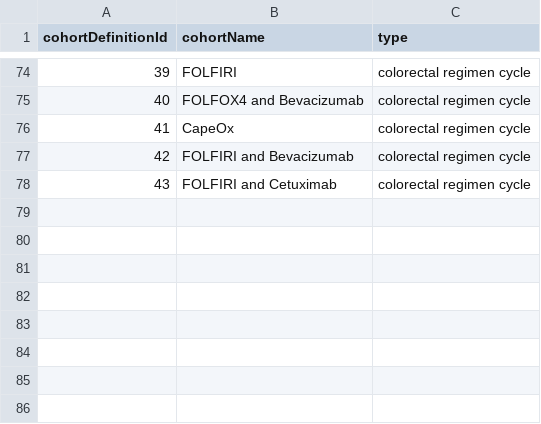
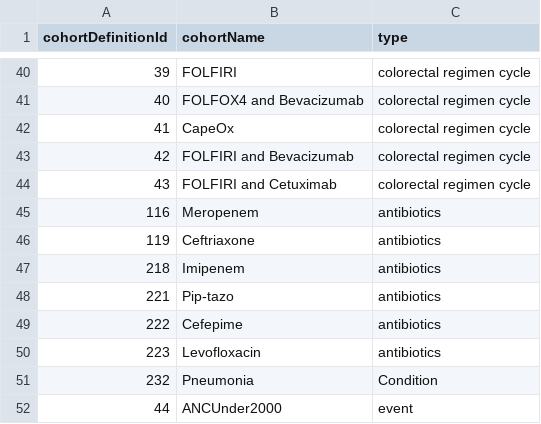
Before and after one commit to ABMI/PathwayVisualizer, a CSV file: inst/csv/cohortDescription.csv, drawn as a sheet; only a part is shown, gaps mark what is left out; the diff covers the shown part only.

```diff
--- a/inst/csv/cohortDescription.csv
+++ b/inst/csv/cohortDescription.csv
@@ -78 +44,9 @@ cohortDefinitionId,cohortName,type
 43,FOLFIRI and Cetuximab,colorectal regimen cycle
+116,Meropenem,antibiotics
+119,Ceftriaxone,antibiotics
+218,Imipenem,antibiotics
+221,Pip-tazo,antibiotics
+222,Cefepime,antibiotics
+223,Levofloxacin,antibiotics
+232,Pneumonia,Condition
+44,ANCUnder2000,event
```
Also changed, not shown: 34 removed rows elsewhere in this file, 15 other files.
